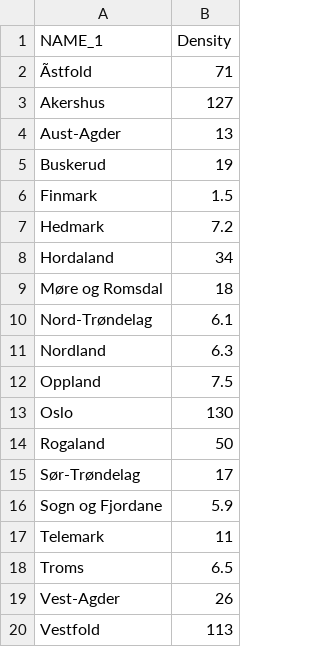
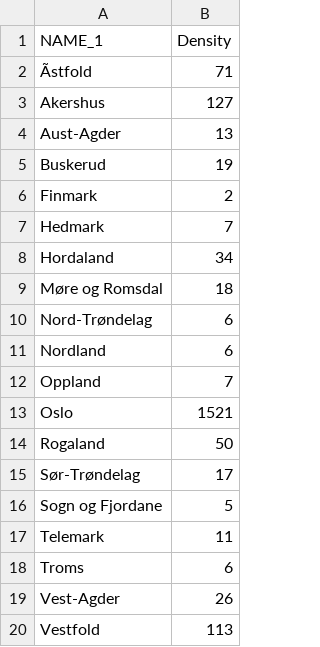
Before and after one commit to victor-depre/CountryReportNorway, a CSV file: Density per Fylker.csv, drawn as a sheet.

```diff
--- a/Density per Fylker.csv
+++ b/Density per Fylker.csv
@@ -5,15 +5,15 @@ Aust-Agder,13
 Buskerud,19
-Finmark,1.5
-Hedmark,7.2
+Finmark,2
+Hedmark,7
 Hordaland,34
 Møre og Romsdal,18
-Nord-Trøndelag,6.1
-Nordland,6.3
-Oppland,7.5
-Oslo,130
+Nord-Trøndelag,6
+Nordland,6
+Oppland,7
+Oslo,1521
 Rogaland,50
 Sør-Trøndelag,17
-Sogn og Fjordane,5.9
+Sogn og Fjordane,5
 Telemark,11
-Troms,6.5
+Troms,6
 Vest-Agder,26
```
Also changed, not shown: 5 other files.
